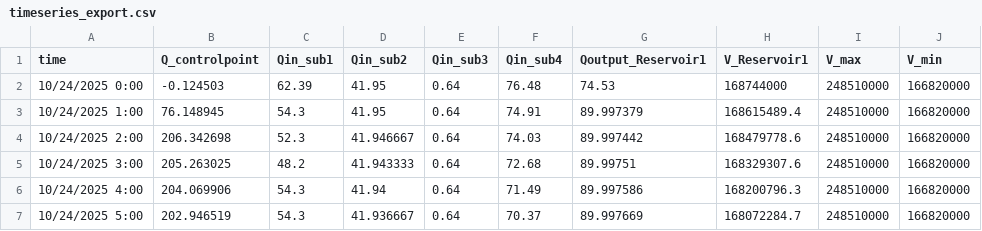
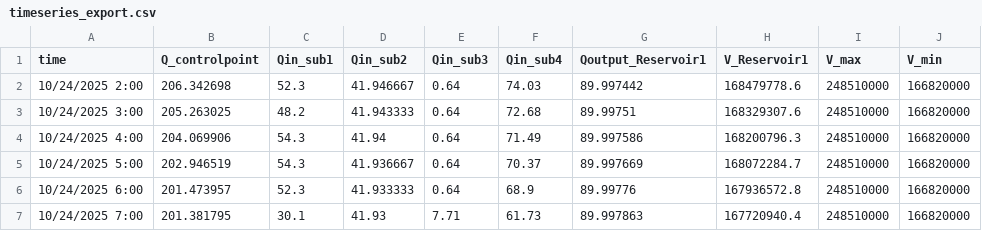
Before and after one commit to tienltdu/hochua_demo, a CSV file: data/timeseries_export.csv, drawn as a sheet; only a part is shown; the shorter side is filled out with more unchanged rows.

```diff
--- a/data/timeseries_export.csv
+++ b/data/timeseries_export.csv
@@ -1,4 +1,2 @@
 time,Q_controlpoint,Qin_sub1,Qin_sub2,Qin_sub3,Qin_sub4,Qoutput_Reservoir1,V_Reservoir1,V_max,V_min
-10/24/2025 0:00,-0.124503,62.39,41.95,0.64,76.48,74.53,168744000,248510000,166820000
-10/24/2025 1:00,76.148945,54.3,41.95,0.64,74.91,89.997379,168615489.4,248510000,166820000
 10/24/2025 2:00,206.342698,52.3,41.946667,0.64,74.03,89.997442,168479778.6,248510000,166820000
```
Also changed, not shown: data/reservoir_parameters.csv, 2 other files.
